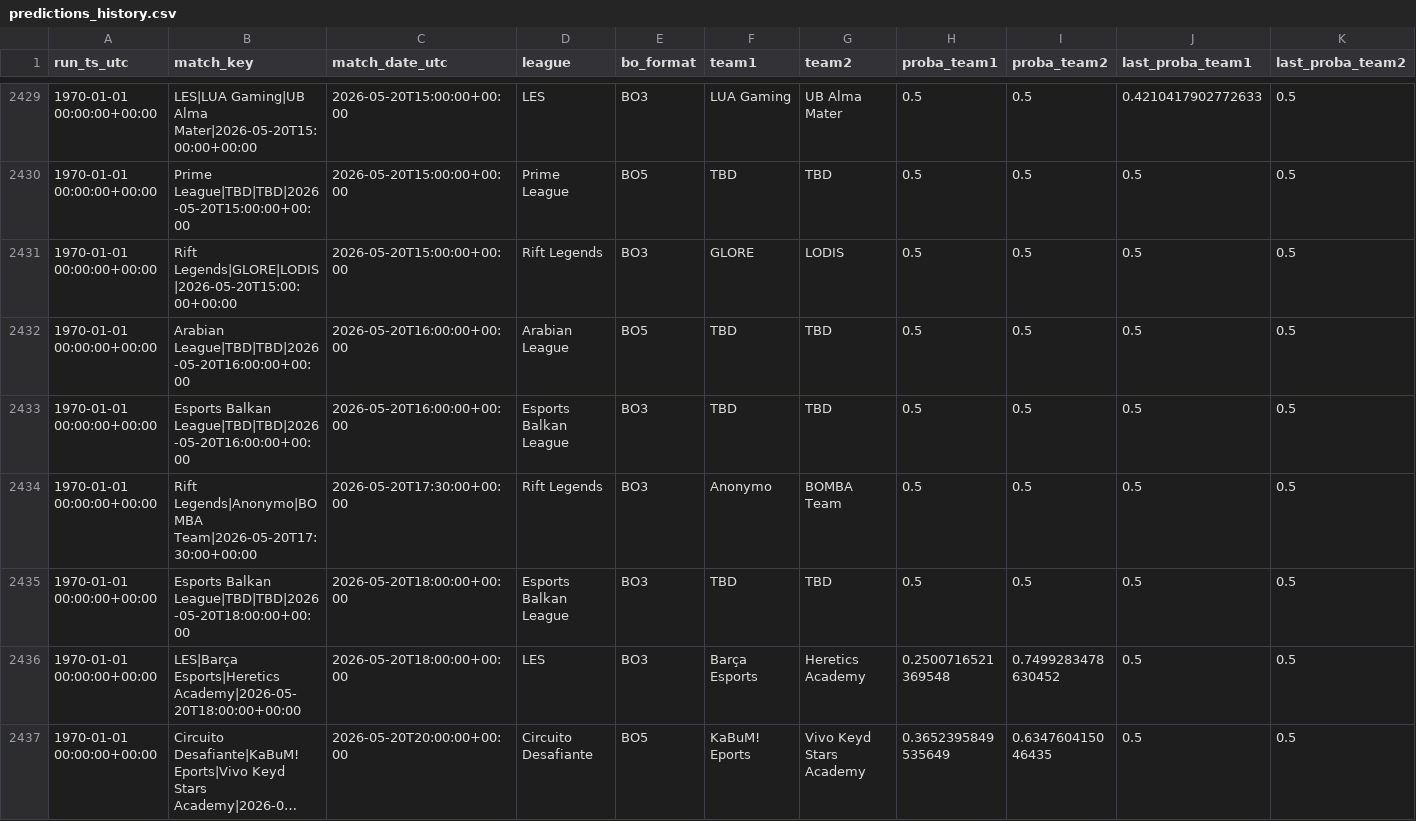
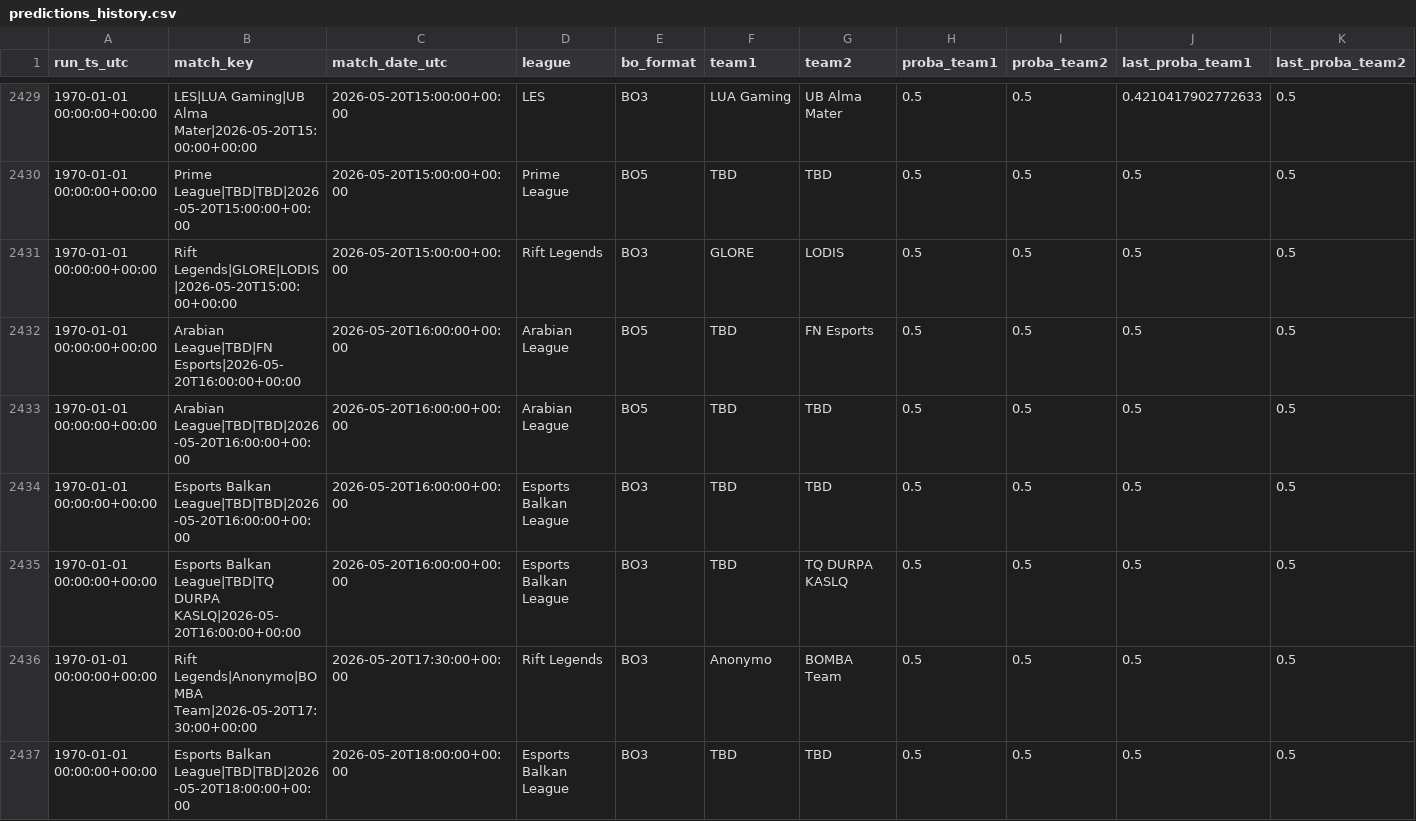
Before and after one commit to franc0510/streamlit-shine-sparkle, a CSV file: public/Documents/predictions_history.csv, drawn as a sheet; only a part is shown, gaps mark what is left out; the shorter side is filled out with more unchanged rows; long unchanged cells end in …; rows hold the shown columns only; the diff covers the shown part only; the diff names each change by its address in the sheet, - before the commit and + after, or states it on an @@ line.

```diff
--- a/public/Documents/predictions_history.csv
+++ b/public/Documents/predictions_history.csv
+row 2432: 1970-01-01 00:00:00+00:00 | Arabian League|TBD|FN Esports|2026-05-20T16:00:00+00:00 | 2026-05-20T16:00:00+00:00 | Arabian League | BO5 | TBD | FN Esports | 0.5 | 0.5 | 0.5 | 0.5
+row 2435: 1970-01-01 00:00:00+00:00 | Esports Balkan League|TBD|TQ DURPA KASLQ|2026-05-20T16:00:00+00:00 | 2026-05-20T16:00:00+00:00 | Esports Balkan League | BO3 | TBD | TQ DURPA KASLQ | 0.5 | 0.5 | 0.5 | 0.5
```
Also changed, not shown: 2 added rows and 1 edited cell elsewhere in this file, public/Documents/schedule_with_probs.csv, 1 other file.
